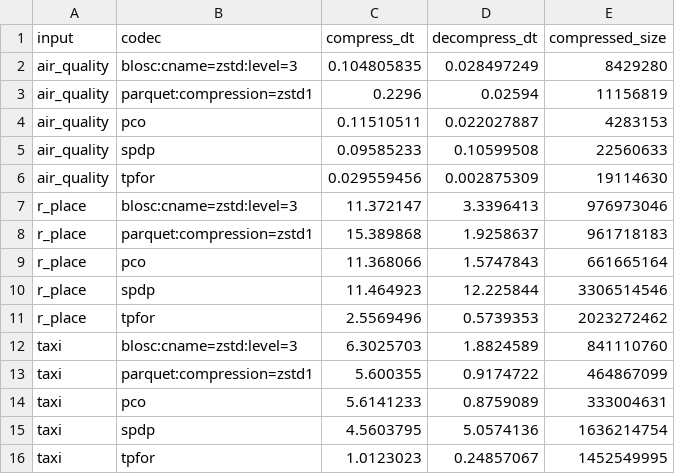
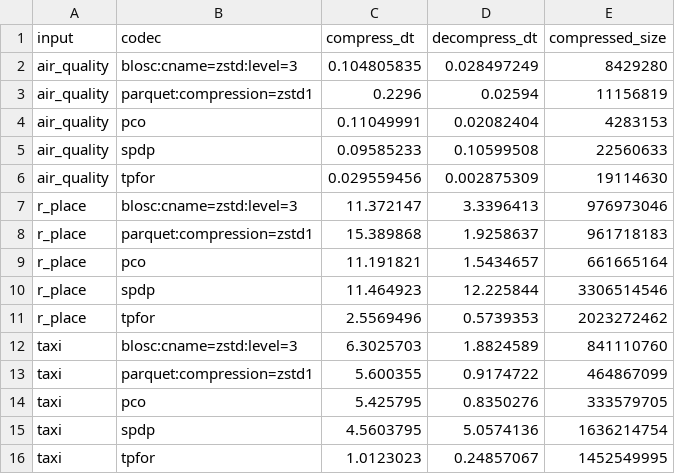
Before and after one commit to mwlon/pcodec, a CSV file: docs/benchmark_results/mbp_m3_max.csv, drawn as a sheet.

```diff
--- a/docs/benchmark_results/mbp_m3_max.csv
+++ b/docs/benchmark_results/mbp_m3_max.csv
@@ -3,3 +3,3 @@ air_quality,blosc:cname=zstd:level=3,0.104805835,0.028497249,8429280
 air_quality,parquet:compression=zstd1,0.2296,0.02594,11156819
-air_quality,pco,0.11510511,0.022027887,4283153
+air_quality,pco,0.11049991,0.02082404,4283153
 air_quality,spdp,0.09585233,0.10599508,22560633
@@ -8,3 +8,3 @@ r_place,blosc:cname=zstd:level=3,11.372147,3.3396413,976973046
 r_place,parquet:compression=zstd1,15.389868,1.9258637,961718183
-r_place,pco,11.368066,1.5747843,661665164
+r_place,pco,11.191821,1.5434657,661665164
 r_place,spdp,11.464923,12.225844,3306514546
@@ -13,3 +13,3 @@ taxi,blosc:cname=zstd:level=3,6.3025703,1.8824589,841110760
 taxi,parquet:compression=zstd1,5.600355,0.9174722,464867099
-taxi,pco,5.6141233,0.8759089,333004631
+taxi,pco,5.425795,0.8350276,333579705
 taxi,spdp,4.5603795,5.0574136,1636214754
```
Also changed, not shown: 13 other files.
